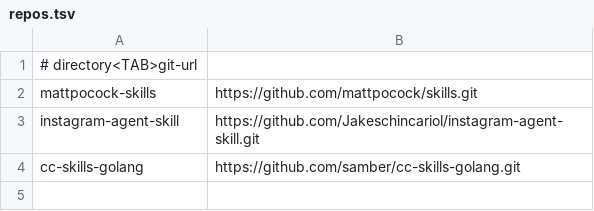
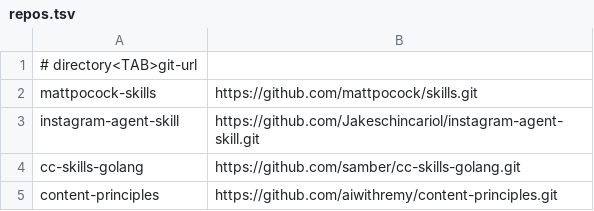
Before and after one commit to Kemuel-Batista/agents-skills, a TSV file: external/repos.tsv, drawn as a sheet.

Commit message:
feat(skills): adiciona content-principles

```diff
--- a/external/repos.tsv
+++ b/external/repos.tsv
@@ -4 +4,2 @@ instagram-agent-skill	https://github.com/Jakeschincariol/instagram-agent-skill.g
 cc-skills-golang	https://github.com/samber/cc-skills-golang.git
+content-principles	https://github.com/aiwithremy/content-principles.git
```
Also changed, not shown: 1 other file.
